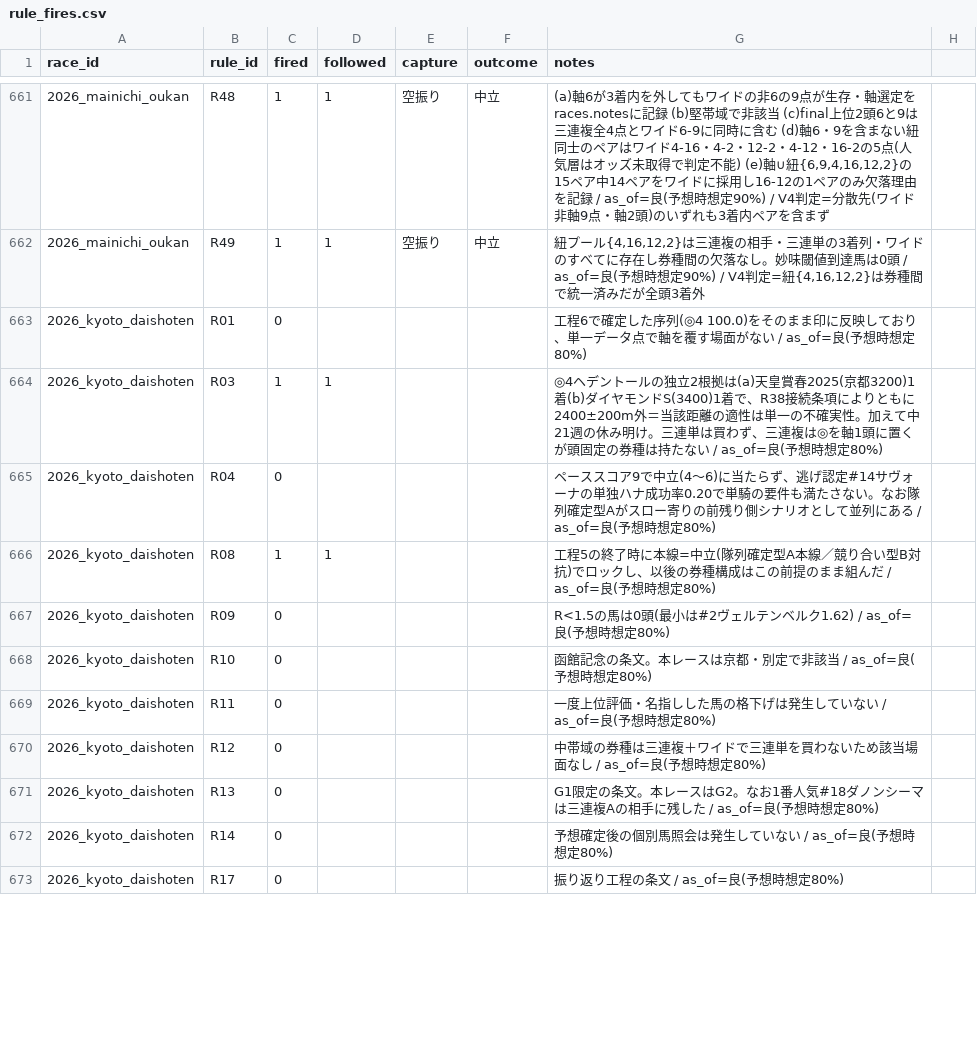
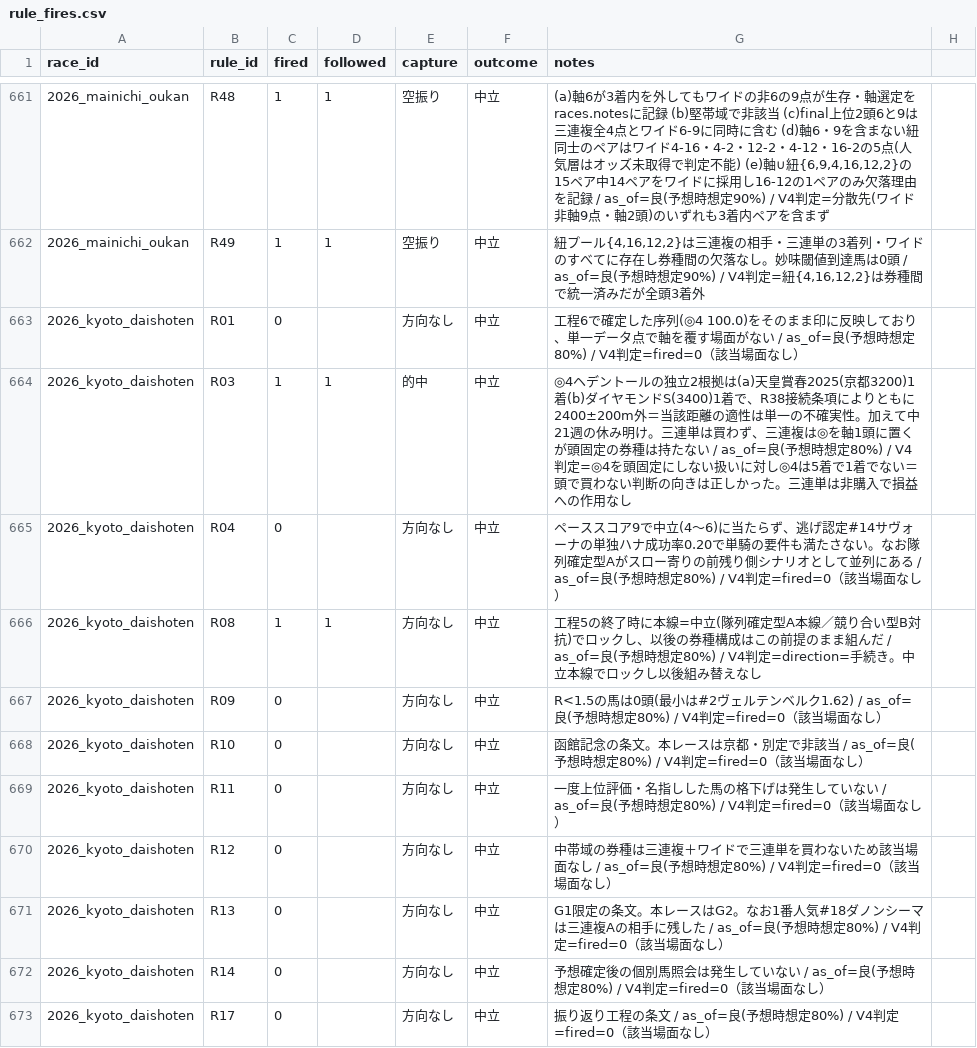
Before and after one commit to Atoyr/keiba, a CSV file: log/rule_fires.csv, drawn as a sheet; only a part is shown, gaps mark what is left out; the diff covers the shown part only; the diff names each change by its address in the sheet, - before the commit and + after, or states it on an @@ line.

```diff
--- a/log/rule_fires.csv
+++ b/log/rule_fires.csv
-E663 (capture): (empty)
+E663 (capture): 方向なし
-F663:F673 (outcome): (empty)
+F663:F673 (outcome): 中立
-G663 (notes): …時想定80%)
+G663 (notes): …時想定80%) / V4判定=fired=0（該当場面なし）
-E664 (capture): (empty)
+E664 (capture): 的中
-G664 (notes): …時想定80%)
+G664 (notes): …時想定80%) / V4判定=◎4を頭固定にしない扱いに対し◎4は5着で1着でない＝頭で買わない判断の向きは正しかった。三連単は非購入で損益への作用なし
-E665:E673 (capture): (empty)
+E665:E673 (capture): 方向なし
-G665 (notes): …時想定80%)
+G665 (notes): …時想定80%) / V4判定=fired=0（該当場面なし）
-G666 (notes): …時想定80%)
+G666 (notes): …時想定80%) / V4判定=direction=手続き。中立本線でロックし以後組み替えなし
-G667 (notes): …時想定80%)
+G667 (notes): …時想定80%) / V4判定=fired=0（該当場面なし）
-G668 (notes): …時想定80%)
+G668 (notes): …時想定80%) / V4判定=fired=0（該当場面なし）
-G669 (notes): …時想定80%)
+G669 (notes): …時想定80%) / V4判定=fired=0（該当場面なし）
-G670 (notes): …時想定80%)
+G670 (notes): …時想定80%) / V4判定=fired=0（該当場面なし）
-G671 (notes): …時想定80%)
+G671 (notes): …時想定80%) / V4判定=fired=0（該当場面なし）
-G672 (notes): …時想定80%)
+G672 (notes): …時想定80%) / V4判定=fired=0（該当場面なし）
-G673 (notes): 振り返り工程の条文 / as_of=良(予想時想定80%)
+G673 (notes): 振り返り工程の条文 / as_of=良(予想時想定80%) / V4判定=fired=0（該当場面なし）
```
Also changed, not shown: 66 edited cells elsewhere in this file, log/bets.csv, log/predictions.csv, 3 other files.
